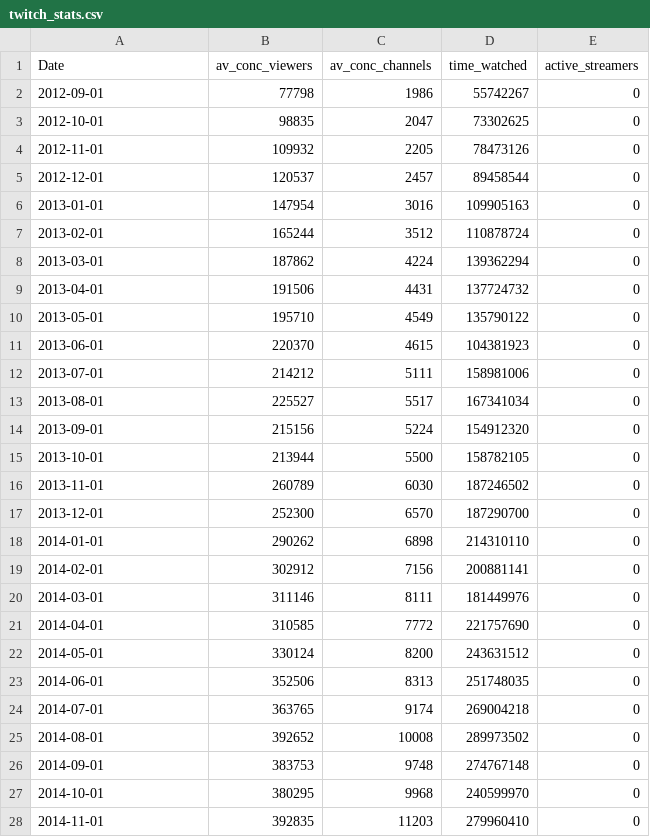
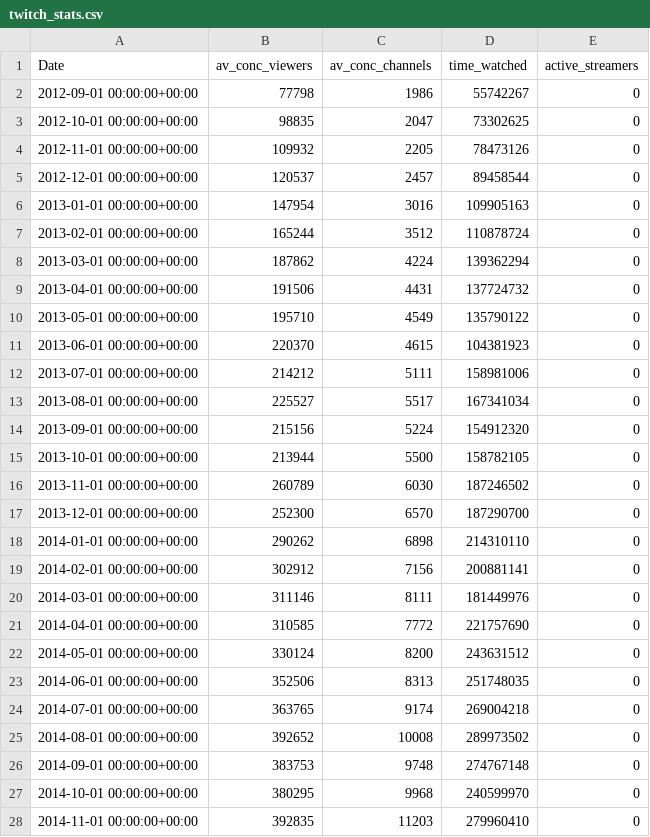
Before and after one commit to ga83bar/Corona-applied-machine-learning, a CSV file: res/twitch/processed/twitch_stats.csv, drawn as a sheet; only a part is shown; the diff covers the shown part only.

```diff
--- a/res/twitch/processed/twitch_stats.csv
+++ b/res/twitch/processed/twitch_stats.csv
@@ -1,28 +1,28 @@
 Date,av_conc_viewers,av_conc_channels,time_watched,active_streamers
-2012-09-01,77798,1986,55742267,0
-2012-10-01,98835,2047,73302625,0
-2012-11-01,109932,2205,78473126,0
-2012-12-01,120537,2457,89458544,0
-2013-01-01,147954,3016,109905163,0
-2013-02-01,165244,3512,110878724,0
-2013-03-01,187862,4224,139362294,0
-2013-04-01,191506,4431,137724732,0
-2013-05-01,195710,4549,135790122,0
-2013-06-01,220370,4615,104381923,0
-2013-07-01,214212,5111,158981006,0
-2013-08-01,225527,5517,167341034,0
-2013-09-01,215156,5224,154912320,0
-2013-10-01,213944,5500,158782105,0
-2013-11-01,260789,6030,187246502,0
-2013-12-01,252300,6570,187290700,0
-2014-01-01,290262,6898,214310110,0
-2014-02-01,302912,7156,200881141,0
-2014-03-01,311146,8111,181449976,0
-2014-04-01,310585,7772,221757690,0
-2014-05-01,330124,8200,243631512,0
-2014-06-01,352506,8313,251748035,0
-2014-07-01,363765,9174,269004218,0
-2014-08-01,392652,10008,289973502,0
-2014-09-01,383753,9748,274767148,0
-2014-10-01,380295,9968,240599970,0
-2014-11-01,392835,11203,279960410,0
+2012-09-01 00:00:00+00:00,77798,1986,55742267,0
+2012-10-01 00:00:00+00:00,98835,2047,73302625,0
+2012-11-01 00:00:00+00:00,109932,2205,78473126,0
+2012-12-01 00:00:00+00:00,120537,2457,89458544,0
+2013-01-01 00:00:00+00:00,147954,3016,109905163,0
+2013-02-01 00:00:00+00:00,165244,3512,110878724,0
+2013-03-01 00:00:00+00:00,187862,4224,139362294,0
+2013-04-01 00:00:00+00:00,191506,4431,137724732,0
+2013-05-01 00:00:00+00:00,195710,4549,135790122,0
+2013-06-01 00:00:00+00:00,220370,4615,104381923,0
+2013-07-01 00:00:00+00:00,214212,5111,158981006,0
+2013-08-01 00:00:00+00:00,225527,5517,167341034,0
+2013-09-01 00:00:00+00:00,215156,5224,154912320,0
+2013-10-01 00:00:00+00:00,213944,5500,158782105,0
+2013-11-01 00:00:00+00:00,260789,6030,187246502,0
+2013-12-01 00:00:00+00:00,252300,6570,187290700,0
+2014-01-01 00:00:00+00:00,290262,6898,214310110,0
+2014-02-01 00:00:00+00:00,302912,7156,200881141,0
+2014-03-01 00:00:00+00:00,311146,8111,181449976,0
+2014-04-01 00:00:00+00:00,310585,7772,221757690,0
+2014-05-01 00:00:00+00:00,330124,8200,243631512,0
+2014-06-01 00:00:00+00:00,352506,8313,251748035,0
+2014-07-01 00:00:00+00:00,363765,9174,269004218,0
+2014-08-01 00:00:00+00:00,392652,10008,289973502,0
+2014-09-01 00:00:00+00:00,383753,9748,274767148,0
+2014-10-01 00:00:00+00:00,380295,9968,240599970,0
+2014-11-01 00:00:00+00:00,392835,11203,279960410,0
```
Also changed, not shown: 67 edited cells elsewhere in this file, 17 other files.
